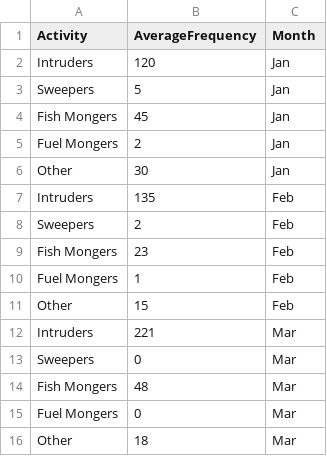
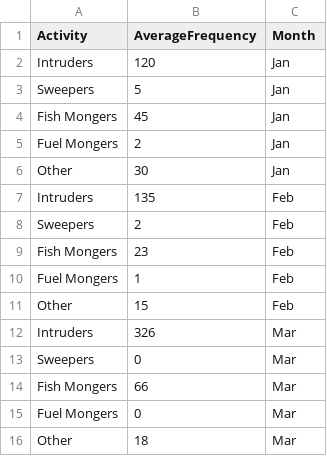
Before and after one commit to Hamza-Nkhumbwa/galanwra, a CSV file: PieChat.csv, drawn as a sheet.

Commit message:
Update PieChat.csv

```diff
--- a/PieChat.csv
+++ b/PieChat.csv
@@ -11,5 +11,5 @@ Fuel Mongers,1,Feb
 Other,15,Feb
-Intruders,221,Mar
+Intruders,326,Mar
 Sweepers,0,Mar
-Fish  Mongers,48,Mar
+Fish  Mongers,66,Mar
 Fuel Mongers,0,Mar
```
